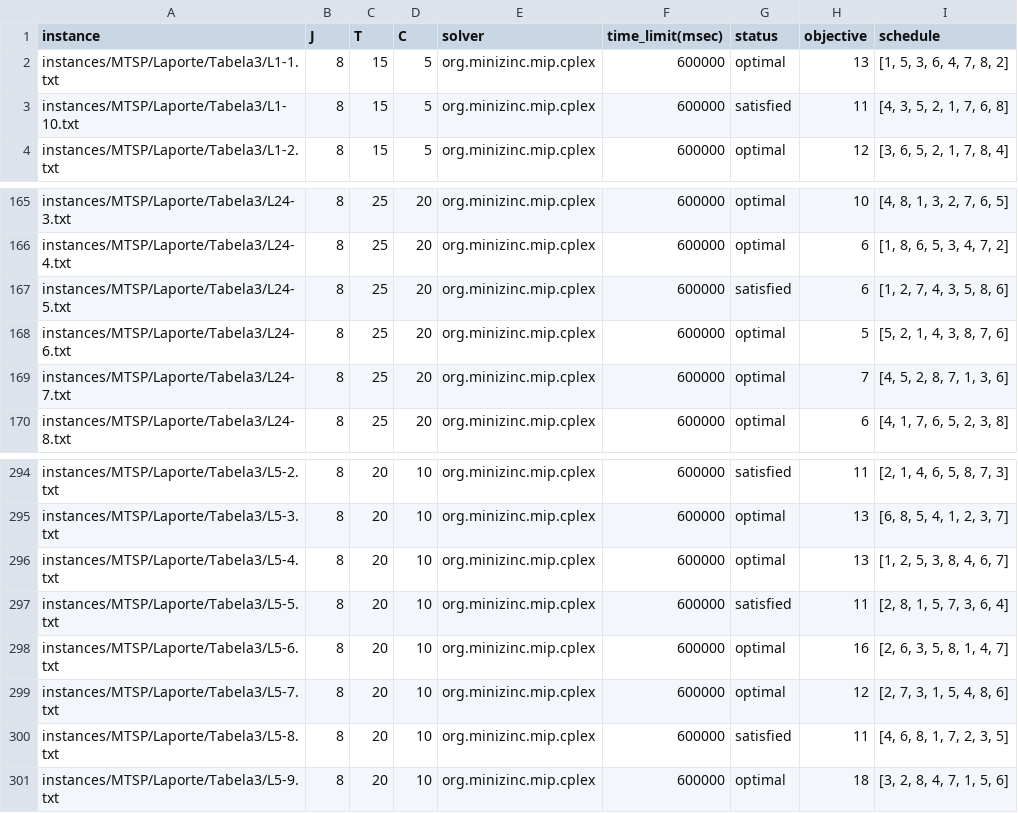
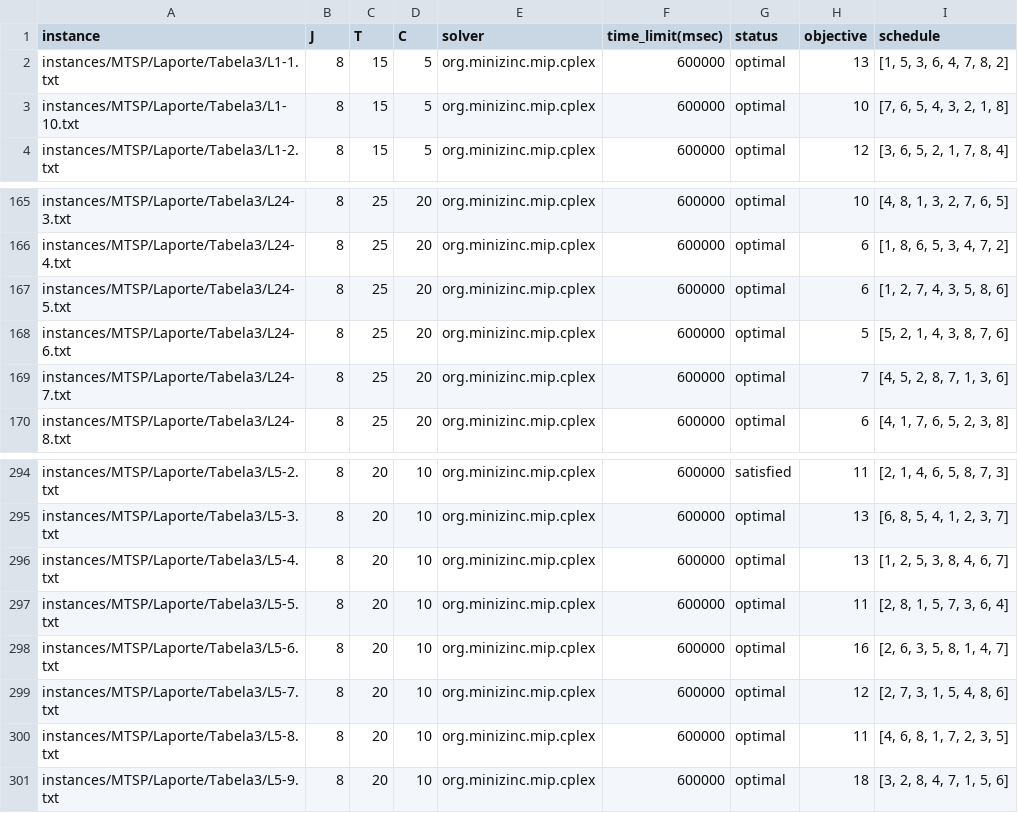
Before and after one commit to bokner/jstsp, a CSV file: results/laporte/tabela3-latest.csv, drawn as a sheet; only a part is shown, gaps mark what is left out.

Commit message:
Minor result updates

```diff
--- a/results/laporte/tabela3-latest.csv
+++ b/results/laporte/tabela3-latest.csv
@@ -2,3 +2,3 @@ instance,J,T,C,solver,time_limit(msec),status,objective,schedule
 instances/MTSP/Laporte/Tabela3/L1-1.txt,8,15,5,org.minizinc.mip.cplex,600000,optimal,13,"[1, 5, 3, 6, 4, 7, 8, 2]"
-instances/MTSP/Laporte/Tabela3/L1-10.txt,8,15,5,org.minizinc.mip.cplex,600000,satisfied,11,"[4, 3, 5, 2, 1, 7, 6, 8]"
+instances/MTSP/Laporte/Tabela3/L1-10.txt,8,15,5,org.minizinc.mip.cplex,600000,optimal,10,"[7, 6, 5, 4, 3, 2, 1, 8]"
 instances/MTSP/Laporte/Tabela3/L1-2.txt,8,15,5,org.minizinc.mip.cplex,600000,optimal,12,"[3, 6, 5, 2, 1, 7, 8, 4]"
@@ -166,3 +166,3 @@ instances/MTSP/Laporte/Tabela3/L24-3.txt,8,25,20,org.minizinc.mip.cplex,600000,o
 instances/MTSP/Laporte/Tabela3/L24-4.txt,8,25,20,org.minizinc.mip.cplex,600000,optimal,6,"[1, 8, 6, 5, 3, 4, 7, 2]"
-instances/MTSP/Laporte/Tabela3/L24-5.txt,8,25,20,org.minizinc.mip.cplex,600000,satisfied,6,"[1, 2, 7, 4, 3, 5, 8, 6]"
+instances/MTSP/Laporte/Tabela3/L24-5.txt,8,25,20,org.minizinc.mip.cplex,600000,optimal,6,"[1, 2, 7, 4, 3, 5, 8, 6]"
 instances/MTSP/Laporte/Tabela3/L24-6.txt,8,25,20,org.minizinc.mip.cplex,600000,optimal,5,"[5, 2, 1, 4, 3, 8, 7, 6]"
@@ -296,6 +296,6 @@ instances/MTSP/Laporte/Tabela3/L5-3.txt,8,20,10,org.minizinc.mip.cplex,600000,op
 instances/MTSP/Laporte/Tabela3/L5-4.txt,8,20,10,org.minizinc.mip.cplex,600000,optimal,13,"[1, 2, 5, 3, 8, 4, 6, 7]"
-instances/MTSP/Laporte/Tabela3/L5-5.txt,8,20,10,org.minizinc.mip.cplex,600000,satisfied,11,"[2, 8, 1, 5, 7, 3, 6, 4]"
+instances/MTSP/Laporte/Tabela3/L5-5.txt,8,20,10,org.minizinc.mip.cplex,600000,optimal,11,"[2, 8, 1, 5, 7, 3, 6, 4]"
 instances/MTSP/Laporte/Tabela3/L5-6.txt,8,20,10,org.minizinc.mip.cplex,600000,optimal,16,"[2, 6, 3, 5, 8, 1, 4, 7]"
 instances/MTSP/Laporte/Tabela3/L5-7.txt,8,20,10,org.minizinc.mip.cplex,600000,optimal,12,"[2, 7, 3, 1, 5, 4, 8, 6]"
-instances/MTSP/Laporte/Tabela3/L5-8.txt,8,20,10,org.minizinc.mip.cplex,600000,satisfied,11,"[4, 6, 8, 1, 7, 2, 3, 5]"
+instances/MTSP/Laporte/Tabela3/L5-8.txt,8,20,10,org.minizinc.mip.cplex,600000,optimal,11,"[4, 6, 8, 1, 7, 2, 3, 5]"
 instances/MTSP/Laporte/Tabela3/L5-9.txt,8,20,10,org.minizinc.mip.cplex,600000,optimal,18,"[3, 2, 8, 4, 7, 1, 5, 6]"
```
Also changed, not shown: results/laporte/tabela4-latest.csv.
